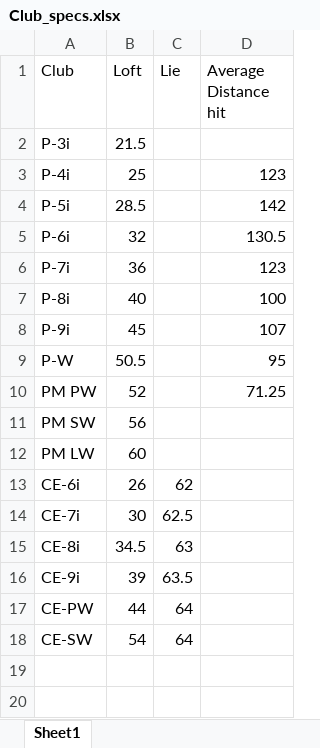
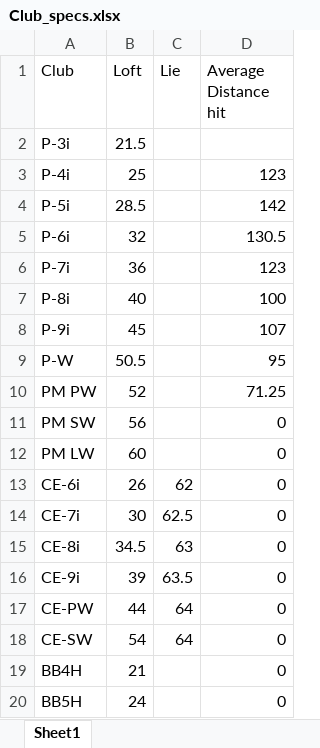
Before and after one commit to bwengerDU/Golf_Caddie, an Excel workbook: Data_Sets/Club_specs.xlsx, sheet Sheet1, drawn as a sheet; values as stored, in another font and other column widths than the file's, no borders; the diff names each change by its address in the sheet, - before the commit and + after, or states it on an @@ line.

```diff
--- a/Data_Sets/Club_specs.xlsx (sheet Sheet1)
+++ b/Data_Sets/Club_specs.xlsx (sheet Sheet1)
-D11:D18 (Average Distance hit): (empty)
+D11:D18 (Average Distance hit): 0
+row 19: BB4H | 21 |  | 0
+row 20: BB5H | 24 |  | 0
```
Also changed, not shown: Data_Sets/Tee_Shot_Range_Data.xlsx, 3 other files.
